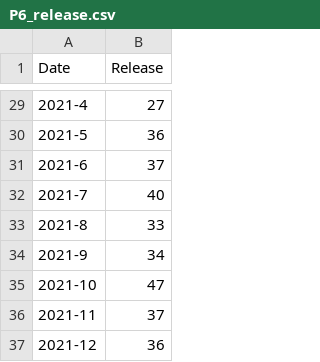
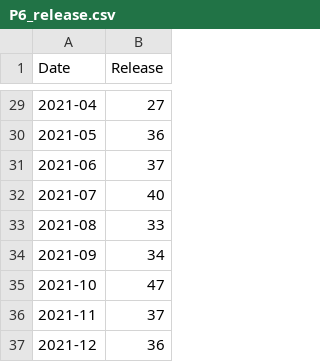
Before and after one commit to northmost2008/northmost2008.github.io, a CSV file: P6_release.csv, drawn as a sheet; only a part is shown, gaps mark what is left out; the diff covers the shown part only.

```diff
--- a/P6_release.csv
+++ b/P6_release.csv
@@ -29,6 +29,6 @@
-2021-4,27
-2021-5,36
-2021-6,37
-2021-7,40
-2021-8,33
-2021-9,34
+2021-04,27,,,
+2021-05,36,,,
+2021-06,37,,,
+2021-07,40,,,
+2021-08,33,,,
+2021-09,34,,,
```
Also changed, not shown: 21 edited cells elsewhere in this file.
